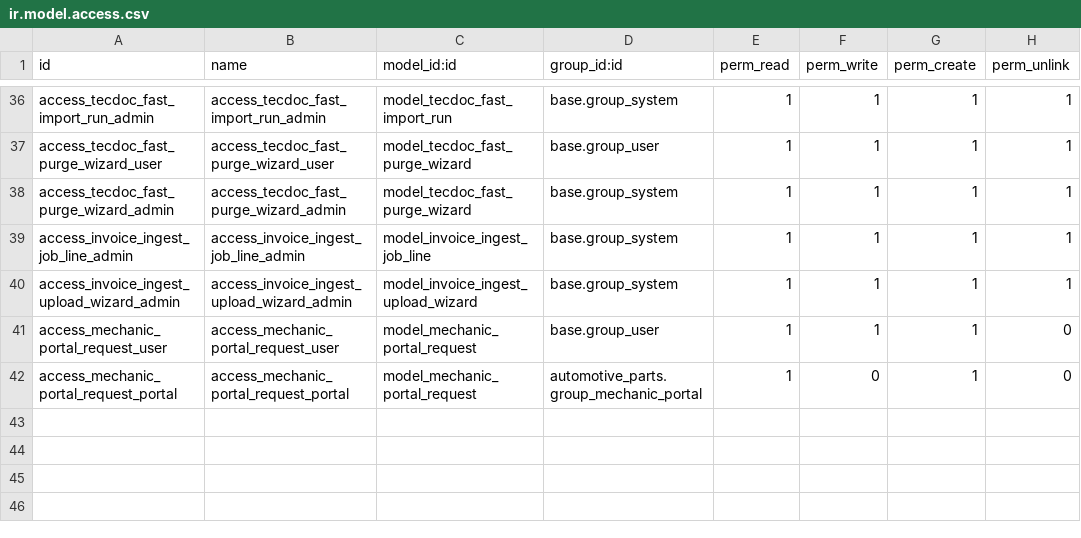
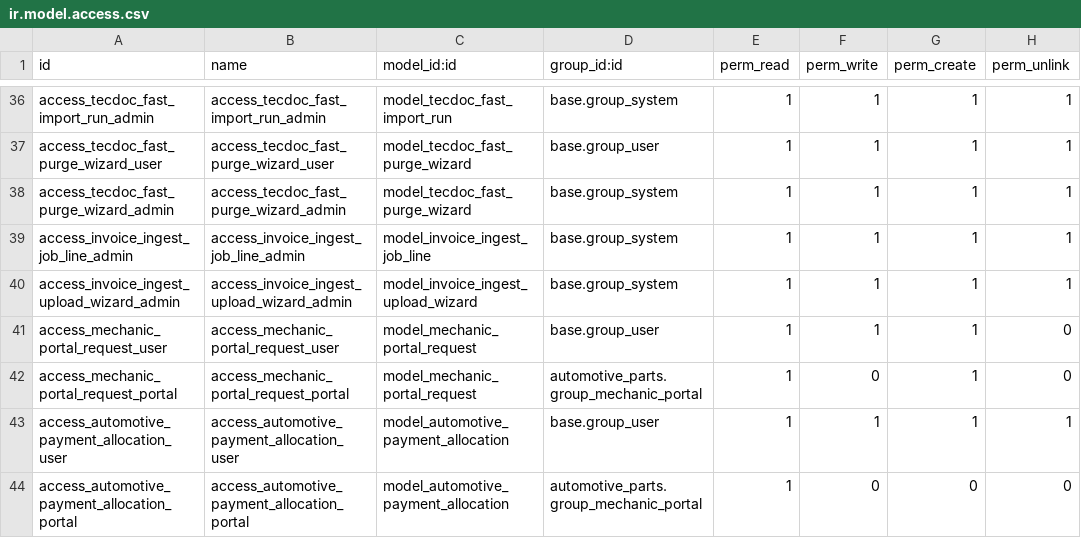
Before and after one commit to TirlaP/odoo-integration, a CSV file: custom_addons/automotive_parts/security/ir.model.access.csv, drawn as a sheet; only a part is shown, gaps mark what is left out.

Commit message:
Implement automotive payment allocations and mechanic payment history

```diff
--- a/custom_addons/automotive_parts/security/ir.model.access.csv
+++ b/custom_addons/automotive_parts/security/ir.model.access.csv
@@ -42 +42,3 @@ access_mechanic_portal_request_user,access_mechanic_portal_request_user,model_me
 access_mechanic_portal_request_portal,access_mechanic_portal_request_portal,model_mechanic_portal_request,automotive_parts.group_mechanic_portal,1,0,1,0
+access_automotive_payment_allocation_user,access_automotive_payment_allocation_user,model_automotive_payment_allocation,base.group_user,1,1,1,1
+access_automotive_payment_allocation_portal,access_automotive_payment_allocation_portal,model_automotive_payment_allocation,automotive_parts.group_mechanic_portal,1,0,0,0
```
Also changed, not shown: 9 other files.
